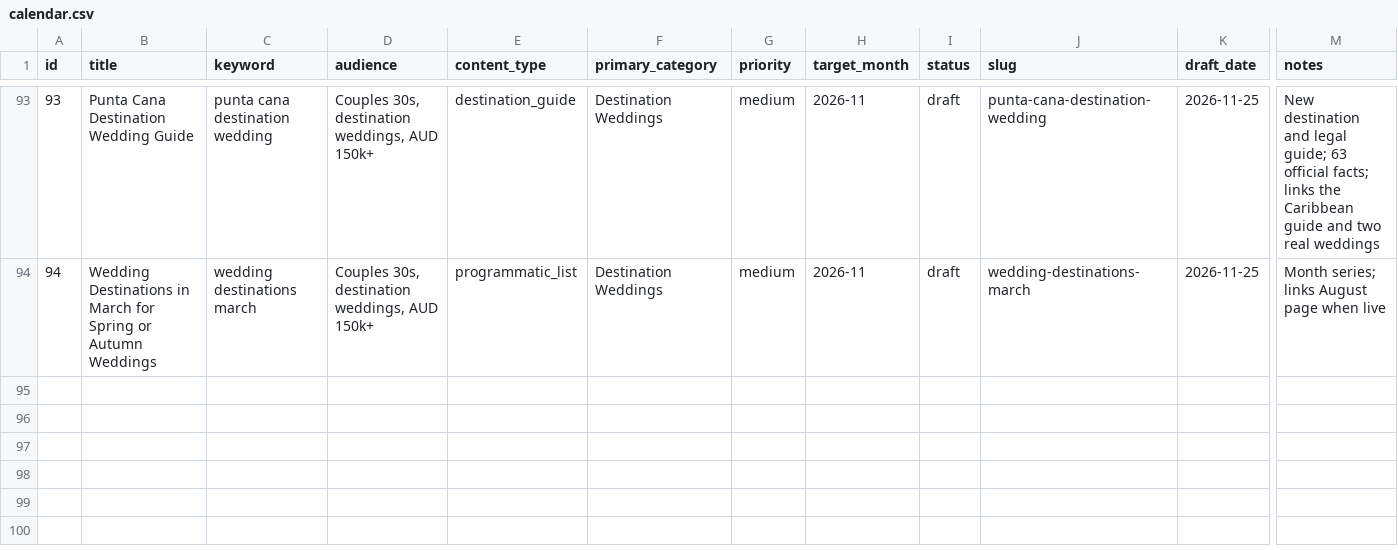
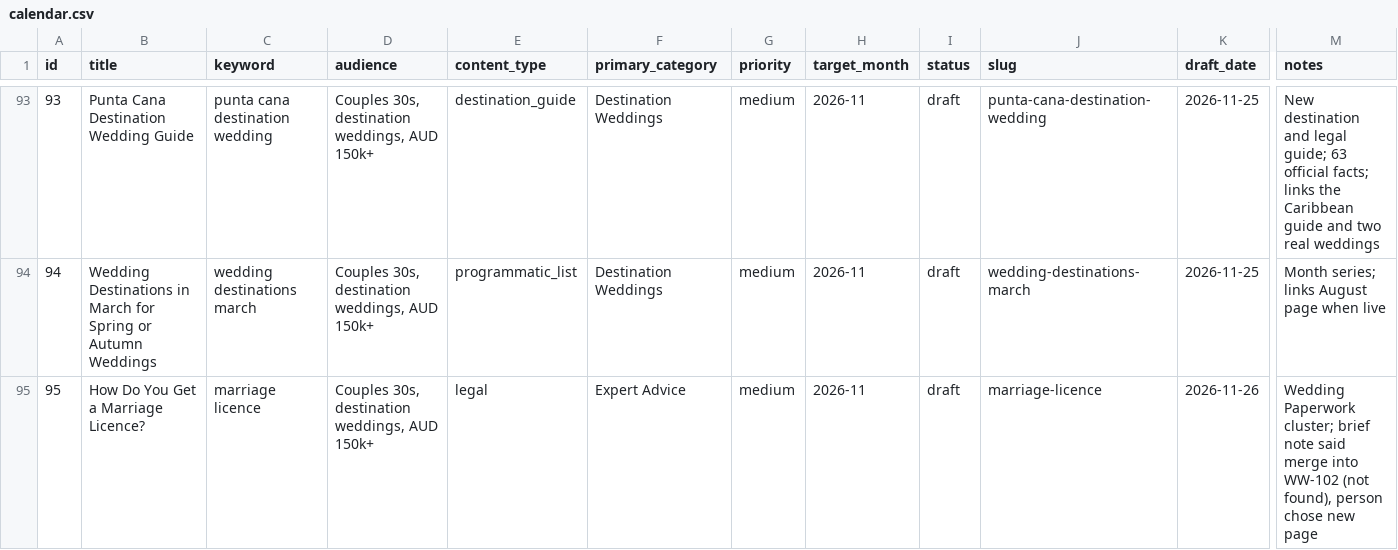
Before and after one commit to christianbraga-cpu/ForWork, a CSV file: content/calendar.csv, drawn as a sheet; only a part is shown, gaps mark what is left out; rows hold the shown columns only; the diff names each change by its address in the sheet, - before the commit and + after, or states it on an @@ line.

```diff
--- a/content/calendar.csv
+++ b/content/calendar.csv
+row 95: 95 | How Do You Get a Marriage Licence? | marriage licence | Couples 30s, destination weddings, AUD 150k+ | legal | Expert Advice | medium | 2026-11 | draft | marriage-licence | 2026-11-26 | Wedding Paperwork cluster; brief note said merge into WW-102 (not found), person chose new page
```
Also changed, not shown: content-system/seo/link-map.csv, 1 other file.
